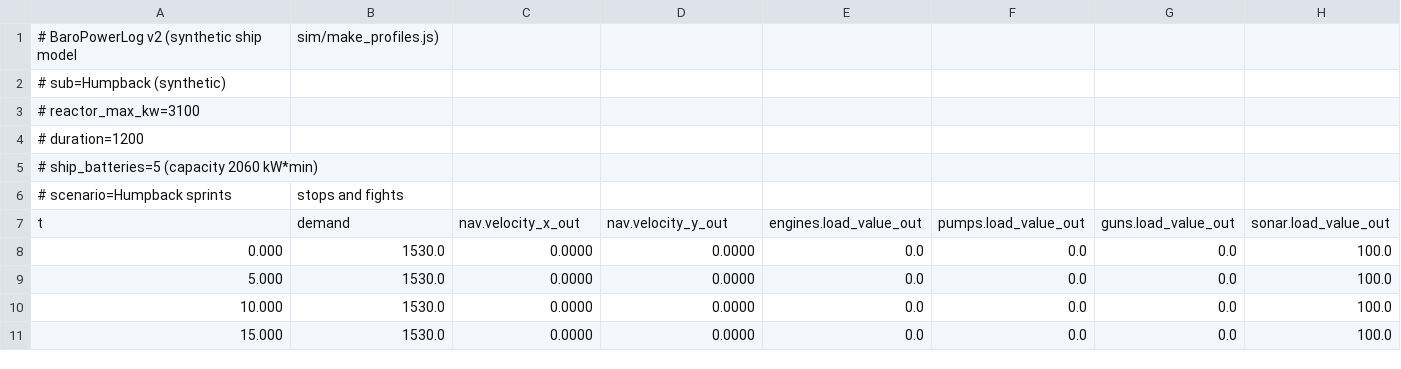
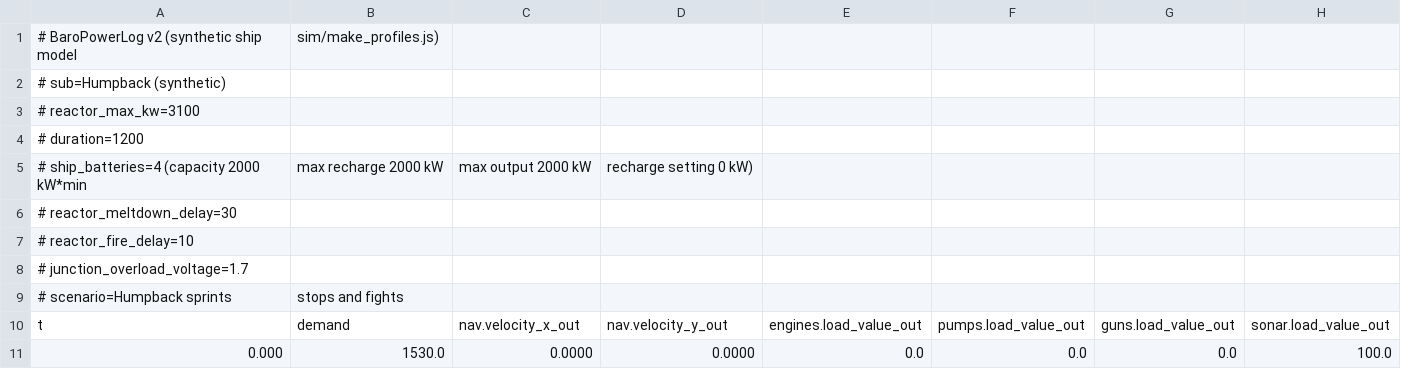
Before and after one commit to dinglebear/BarotraumaReactorSim, a CSV file: load_profiles/synthetic_ramps.csv, drawn as a sheet; only a part is shown; the shorter side is filled out with more unchanged rows.

```diff
--- a/load_profiles/synthetic_ramps.csv
+++ b/load_profiles/synthetic_ramps.csv
@@ -4,3 +4,6 @@
 # duration=1200
-# ship_batteries=5 (capacity 2060 kW*min)
+# ship_batteries=4 (capacity 2000 kW*min, max recharge 2000 kW, max output 2000 kW, recharge setting 0 kW)
+# reactor_meltdown_delay=30
+# reactor_fire_delay=10
+# junction_overload_voltage=1.7
 # scenario=Humpback sprints, stops and fights
```
Also changed, not shown: load_profiles/Dugong_round001.csv, load_profiles/synthetic_cruise.csv, 14 other files.
